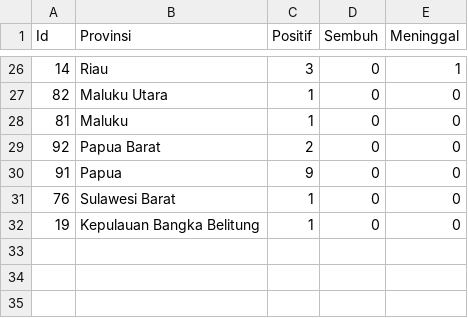
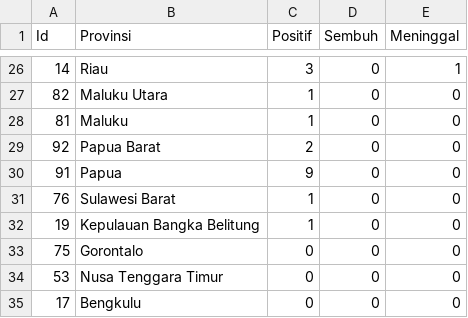
Before and after one commit to ginanjarpamungkas/covid-19, a CSV file: data-positif-corona-per-provinsi.csv, drawn as a sheet; only a part is shown, gaps mark what is left out.

```diff
--- a/data-positif-corona-per-provinsi.csv
+++ b/data-positif-corona-per-provinsi.csv
@@ -32 +32,4 @@ Id,Provinsi,Positif,Sembuh,Meninggal
 19,Kepulauan Bangka Belitung,1,0,0
+75,Gorontalo,0,0,0
+53,Nusa Tenggara Timur,0,0,0
+17,Bengkulu,0,0,0
```
Also changed, not shown: 5 other files.
